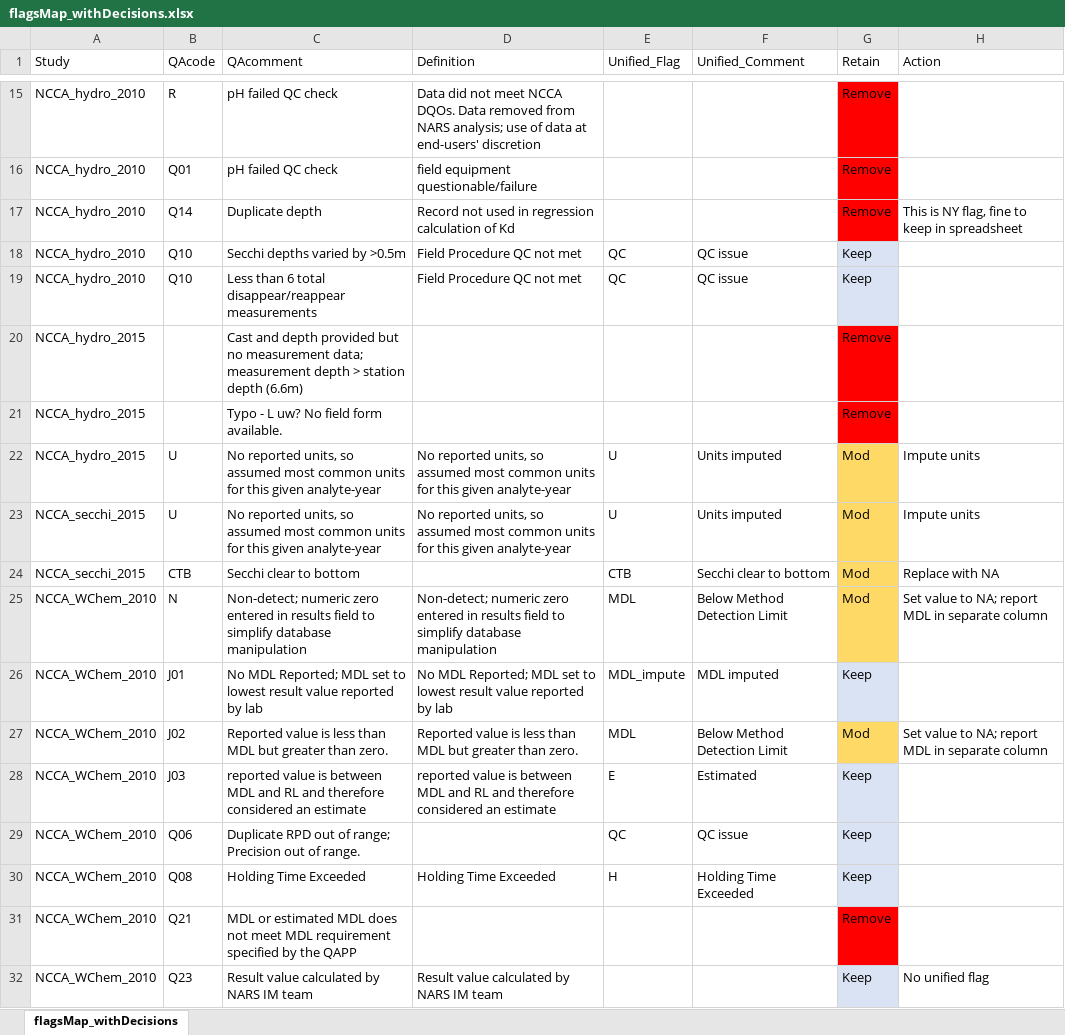
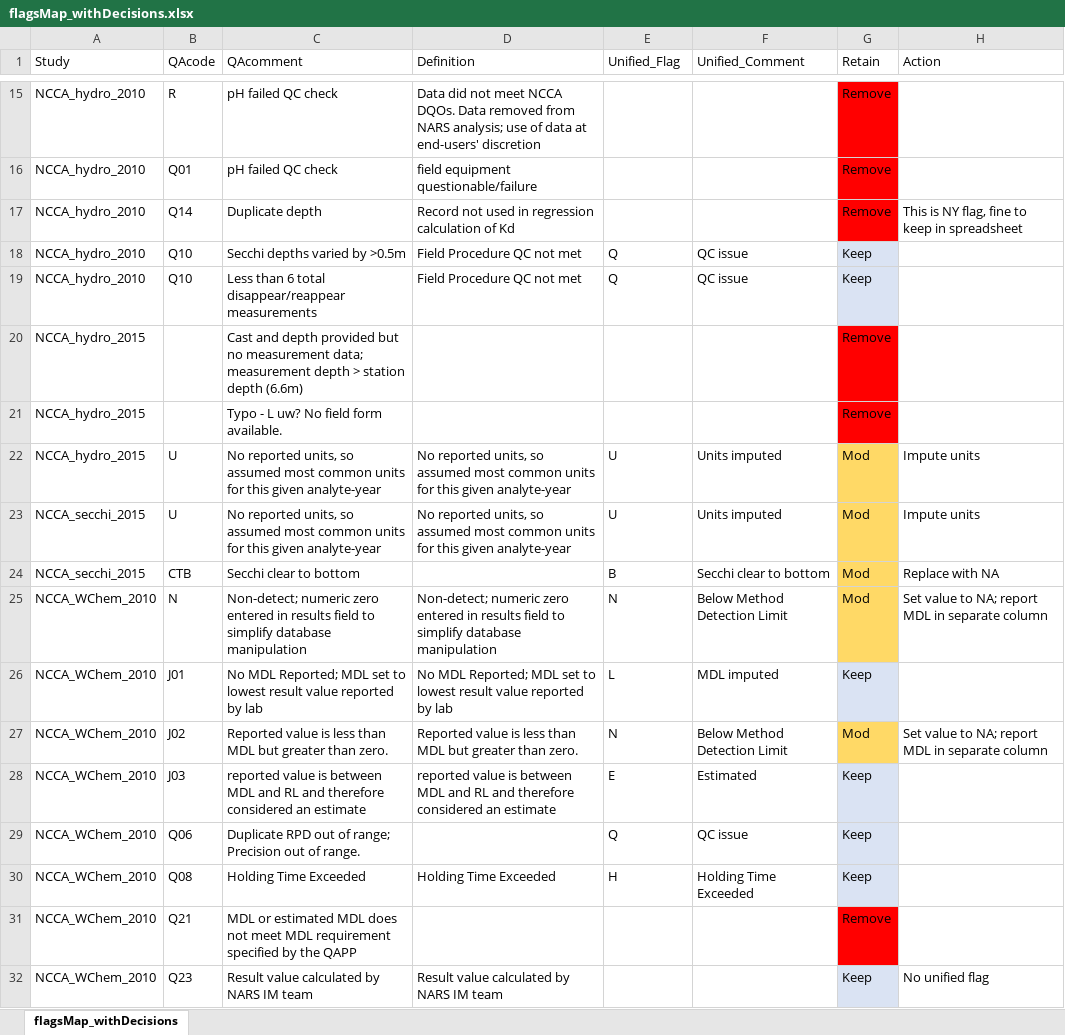
Before and after one commit to kvitense/GL_Data, an Excel workbook: Meta/flagsMap_withDecisions.xlsx, sheet flagsMap_withDecisions, drawn as a sheet; only a part is shown, gaps mark what is left out; values as stored, in another font and other column widths than the file's, no borders; the diff covers the shown part only; the diff names each change by its address in the sheet, - before the commit and + after, or states it on an @@ line.

```diff
--- a/Meta/flagsMap_withDecisions.xlsx (sheet flagsMap_withDecisions)
+++ b/Meta/flagsMap_withDecisions.xlsx (sheet flagsMap_withDecisions)
-E18:E19 (Unified_Flag): QC
+E18:E19 (Unified_Flag): Q
-E24 (Unified_Flag): CTB
+E24 (Unified_Flag): B
-E25 (Unified_Flag): MDL
+E25 (Unified_Flag): N
-E26 (Unified_Flag): MDL_impute
+E26 (Unified_Flag): L
-E27 (Unified_Flag): MDL
+E27 (Unified_Flag): N
-E29 (Unified_Flag): QC
+E29 (Unified_Flag): Q
```
Also changed, not shown: 1 added row, 31 edited cells and cell formats elsewhere in this sheet.
